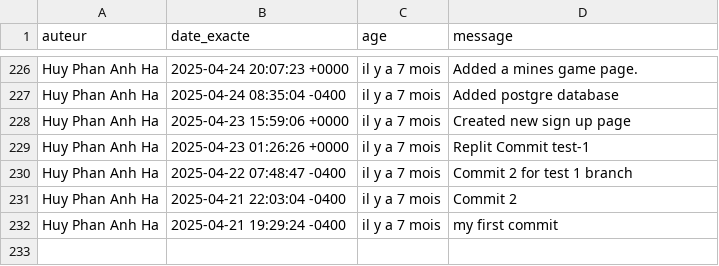
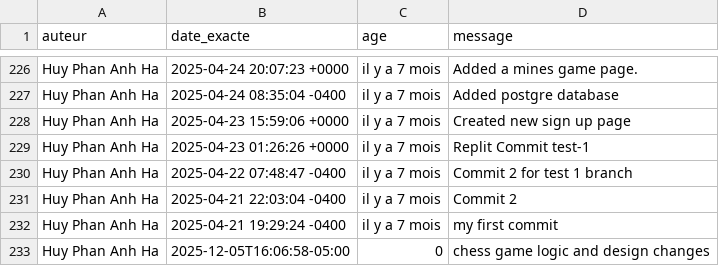
Before and after one commit to Hahuyphananh/GRYND, a CSV file: commits.csv, drawn as a sheet; only a part is shown, gaps mark what is left out; the diff names each change by its address in the sheet, - before the commit and + after, or states it on an @@ line.

Commit message:
Update commits.csv with latest commit

```diff
--- a/commits.csv
+++ b/commits.csv
+row 233: Huy Phan Anh Ha | 2025-12-05T16:06:58-05:00 | 0 | chess game logic and design changes
```
